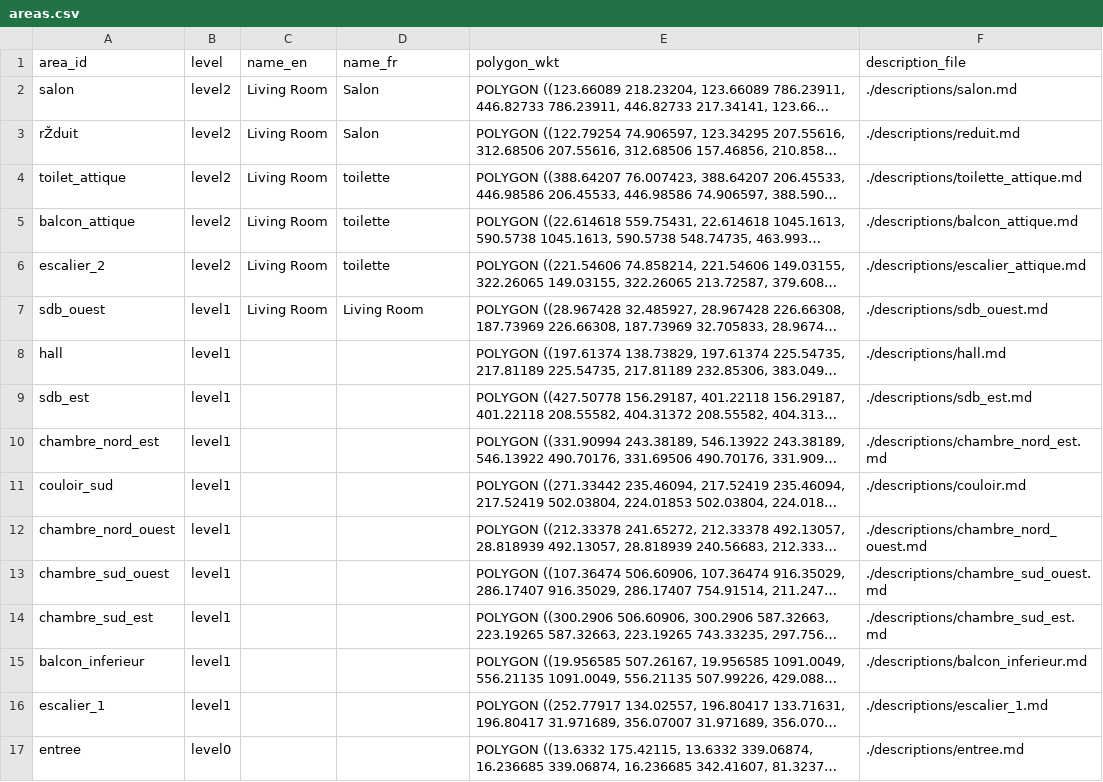
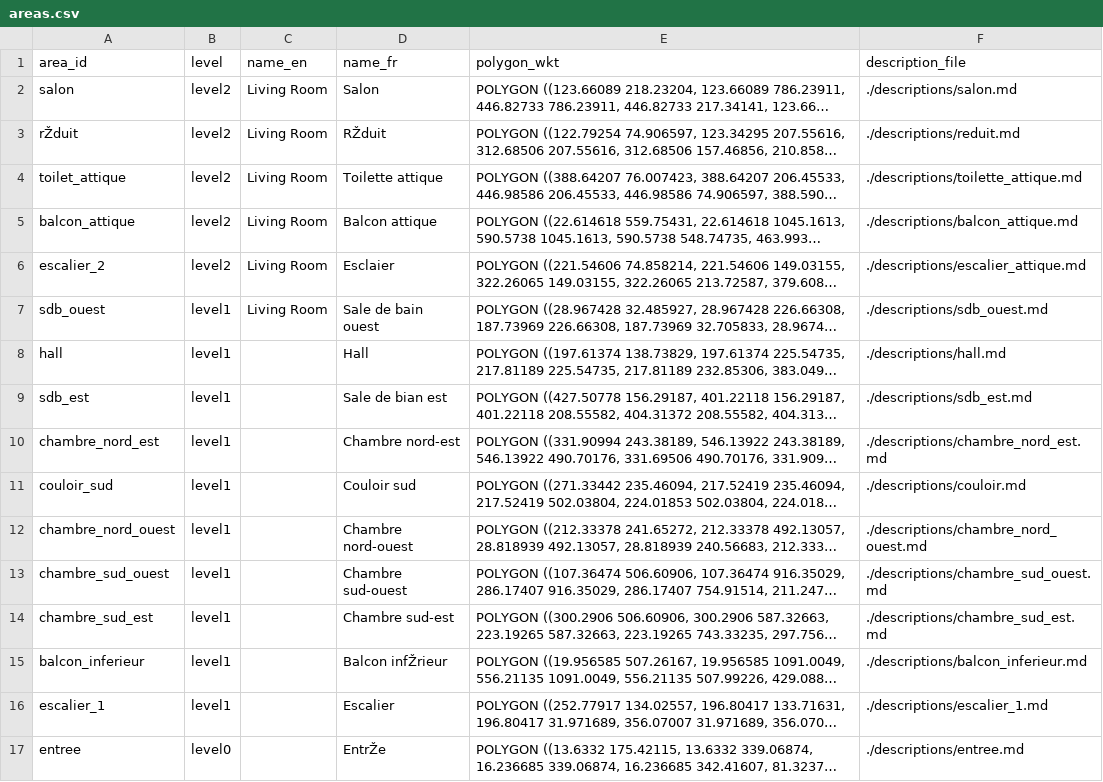
Before and after one commit to regislon/mylovelyhome, a CSV file: areas.csv, drawn as a sheet; long unchanged cells end in …; the diff names each change by its address in the sheet, - before the commit and + after, or states it on an @@ line.

Commit message:
Implement mobile navigation and layout adjustments; add mobile description functionality and update area descriptions

```diff
--- a/areas.csv
+++ b/areas.csv
-D3 (name_fr): Salon
+D3 (name_fr): RŽduit
-D4 (name_fr): toilette
+D4 (name_fr): Toilette attique
-D5 (name_fr): toilette
+D5 (name_fr): Balcon attique
-D6 (name_fr): toilette
+D6 (name_fr): Esclaier
-D7 (name_fr): Living Room
+D7 (name_fr): Sale de bain ouest
-D8 (name_fr): (empty)
+D8 (name_fr): Hall
-D9 (name_fr): (empty)
+D9 (name_fr): Sale de bian est
-D10 (name_fr): (empty)
+D10 (name_fr): Chambre nord-est
-D11 (name_fr): (empty)
+D11 (name_fr): Couloir sud
-D12 (name_fr): (empty)
+D12 (name_fr): Chambre nord-ouest
-D13 (name_fr): (empty)
+D13 (name_fr): Chambre sud-ouest
-D14 (name_fr): (empty)
+D14 (name_fr): Chambre sud-est
-D15 (name_fr): (empty)
+D15 (name_fr): Balcon infŽrieur
-D16 (name_fr): (empty)
+D16 (name_fr): Escalier
-D17 (name_fr): (empty)
+D17 (name_fr): EntrŽe
```
Also changed, not shown: assets.csv, 5 other files.
